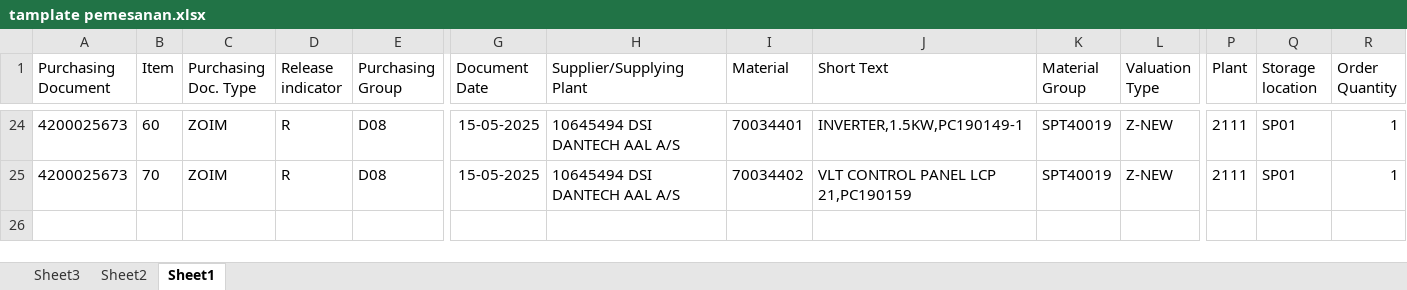
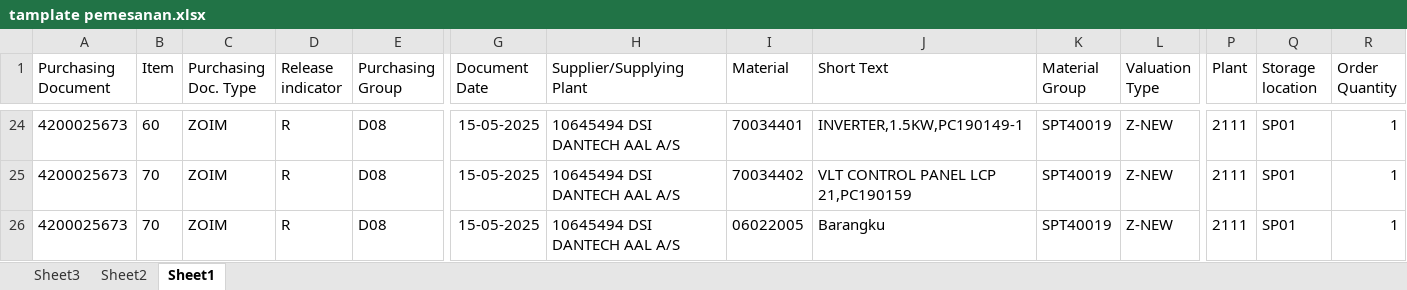
Before and after one commit to mzfa/tugas-rpl, an Excel workbook: public/tamplate pemesanan.xlsx, sheet Sheet1, drawn as a sheet; only a part is shown, gaps mark what is left out; values as stored, in another font and other column widths than the file's, no borders; charts and pictures not drawn; rows hold the shown columns only; the diff names each change by its address in the sheet, - before the commit and + after, or states it on an @@ line.

Commit message:
EDIT -- Pemesanan Import dibuatt langsung tambah barang ketika barangnya tidak ditemukan

```diff
--- a/public/tamplate pemesanan.xlsx (sheet Sheet1)
+++ b/public/tamplate pemesanan.xlsx (sheet Sheet1)
+row 26: 4200025673 | 70 | ZOIM | R | D08 | 15-05-2025 | 10645494 DSI DANTECH AAL A/S | 06022005 | Barangku | SPT40019 | Z-NEW | 2111 | SP01 | 1
```
Also changed, not shown: 6 other files.
